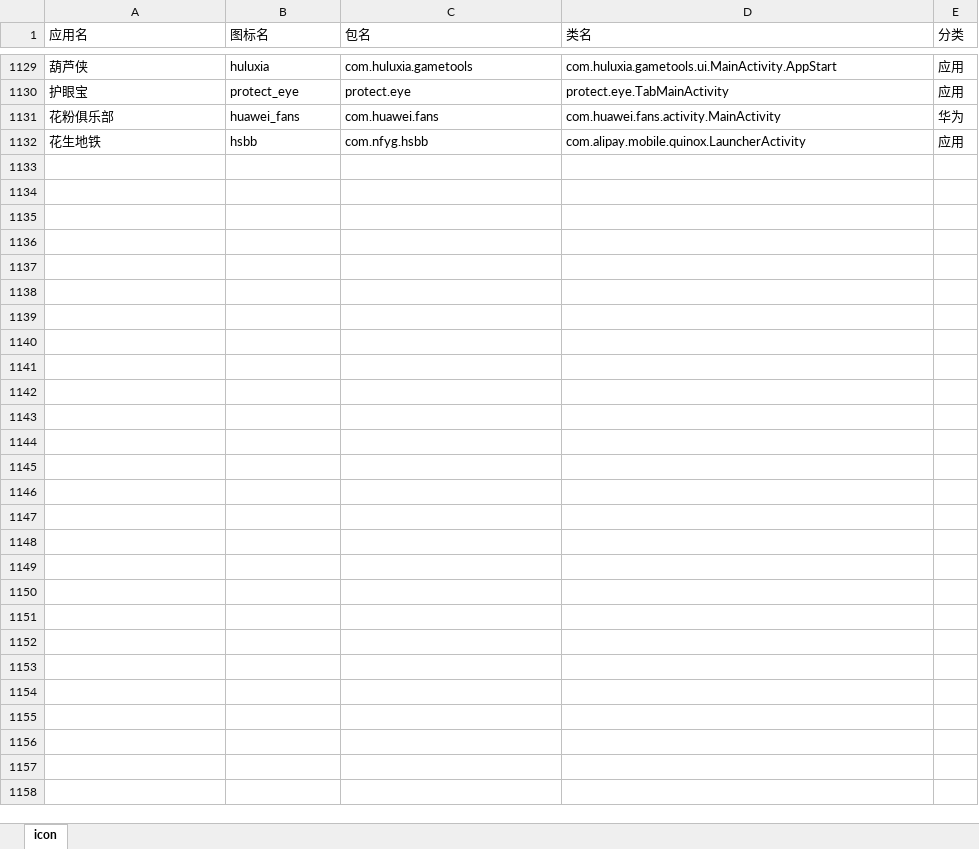
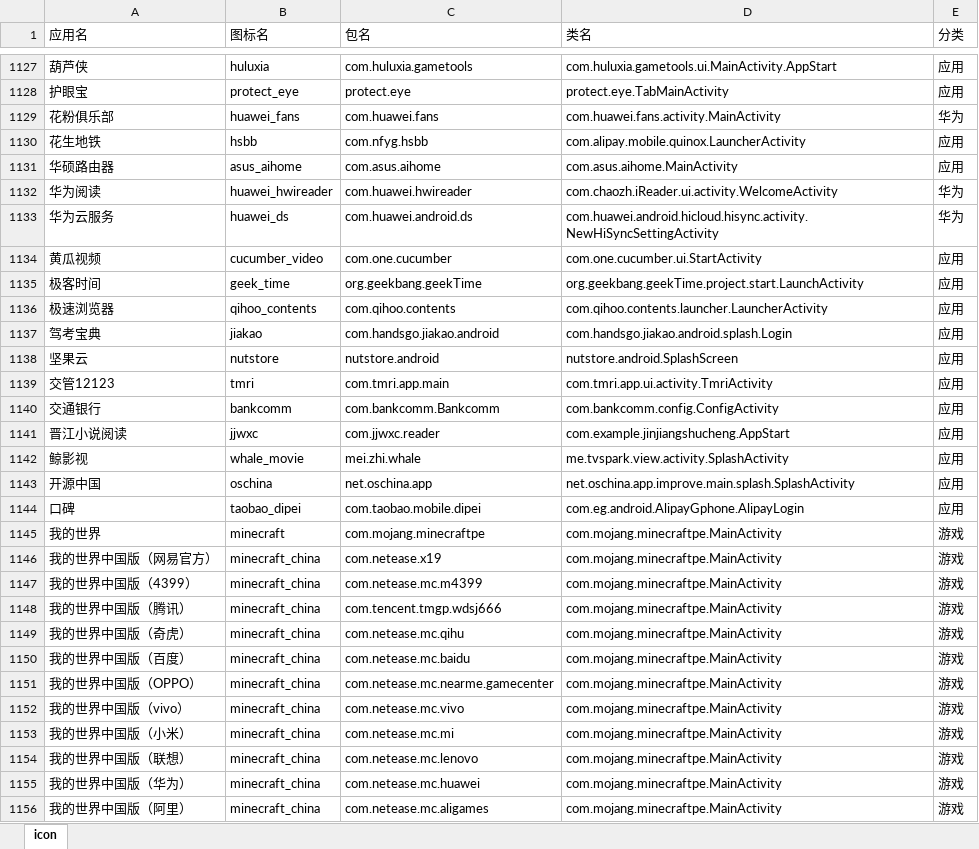
Before and after one commit to cjycsm/mistiness-iconpack, an Excel workbook: summary.xlsx, sheet icon, drawn as a sheet; only a part is shown, gaps mark what is left out; values as stored, in another font and other column widths than the file's, no borders; the diff covers the shown part only; the diff names each change by its address in the sheet, - before the commit and + after, or states it on an @@ line.

```diff
--- a/summary.xlsx (sheet icon)
+++ b/summary.xlsx (sheet icon)
+row 1131: 华硕路由器 | asus_aihome | com.asus.aihome | com.asus.aihome.MainActivity | 应用
+row 1132: 华为阅读 | huawei_hwireader | com.huawei.hwireader | com.chaozh.iReader.ui.activity.WelcomeActivity | 华为
+row 1133: 华为云服务 | huawei_ds | com.huawei.android.ds | com.huawei.android.hicloud.hisync.activity.NewHiSyncSettingActivity | 华为
+row 1134: 黄瓜视频 | cucumber_video | com.one.cucumber | com.one.cucumber.ui.StartActivity | 应用
+row 1135: 极客时间 | geek_time | org.geekbang.geekTime | org.geekbang.geekTime.project.start.LaunchActivity | 应用
+row 1136: 极速浏览器 | qihoo_contents | com.qihoo.contents | com.qihoo.contents.launcher.LauncherActivity | 应用
+row 1137: 驾考宝典 | jiakao | com.handsgo.jiakao.android | com.handsgo.jiakao.android.splash.Login | 应用
+row 1138: 坚果云 | nutstore | nutstore.android | nutstore.android.SplashScreen | 应用
+row 1139: 交管12123 | tmri | com.tmri.app.main | com.tmri.app.ui.activity.TmriActivity | 应用
+row 1140: 交通银行 | bankcomm | com.bankcomm.Bankcomm | com.bankcomm.config.ConfigActivity | 应用
+row 1141: 晋江小说阅读 | jjwxc | com.jjwxc.reader | com.example.jinjiangshucheng.AppStart | 应用
+row 1142: 鲸影视 | whale_movie | mei.zhi.whale | me.tvspark.view.activity.SplashActivity | 应用
+row 1143: 开源中国 | oschina | net.oschina.app | net.oschina.app.improve.main.splash.SplashActivity | 应用
+row 1144: 口碑 | taobao_dipei | com.taobao.mobile.dipei | com.eg.android.AlipayGphone.AlipayLogin | 应用
@@ row 805 moved to row 1145: 我的世界 @@
+row 1146: 我的世界中国版（网易官方） | minecraft_china | com.netease.x19 | com.mojang.minecraftpe.MainActivity | 游戏
+row 1147: 我的世界中国版（4399） | minecraft_china | com.netease.mc.m4399 | com.mojang.minecraftpe.MainActivity | 游戏
+row 1148: 我的世界中国版（腾讯） | minecraft_china | com.tencent.tmgp.wdsj666 | com.mojang.minecraftpe.MainActivity | 游戏
+row 1149: 我的世界中国版（奇虎） | minecraft_china | com.netease.mc.qihu | com.mojang.minecraftpe.MainActivity | 游戏
+row 1150: 我的世界中国版（百度） | minecraft_china | com.netease.mc.baidu | com.mojang.minecraftpe.MainActivity | 游戏
+row 1151: 我的世界中国版（OPPO） | minecraft_china | com.netease.mc.nearme.gamecenter | com.mojang.minecraftpe.MainActivity | 游戏
+row 1152: 我的世界中国版（vivo） | minecraft_china | com.netease.mc.vivo | com.mojang.minecraftpe.MainActivity | 游戏
+row 1153: 我的世界中国版（小米） | minecraft_china | com.netease.mc.mi | com.mojang.minecraftpe.MainActivity | 游戏
+row 1154: 我的世界中国版（联想） | minecraft_china | com.netease.mc.lenovo | com.mojang.minecraftpe.MainActivity | 游戏
+row 1155: 我的世界中国版（华为） | minecraft_china | com.netease.mc.huawei | com.mojang.minecraftpe.MainActivity | 游戏
+row 1156: 我的世界中国版（阿里） | minecraft_china | com.netease.mc.aligames | com.mojang.minecraftpe.MainActivity | 游戏
```
Also changed, not shown: 1 removed row elsewhere in this sheet, 11 other files.
